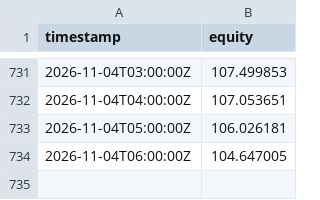
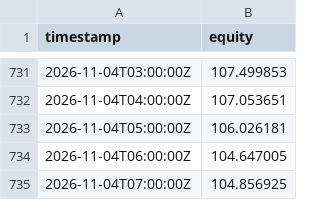
Before and after one commit to modi-cjh/crypto-panel, a CSV file: combined/equity.csv, drawn as a sheet; only a part is shown, gaps mark what is left out; the diff names each change by its address in the sheet, - before the commit and + after, or states it on an @@ line.

```diff
--- a/combined/equity.csv
+++ b/combined/equity.csv
+row 735: 2026-11-04T07:00:00Z | 104.856925
```
Also changed, not shown: 8 other files.
